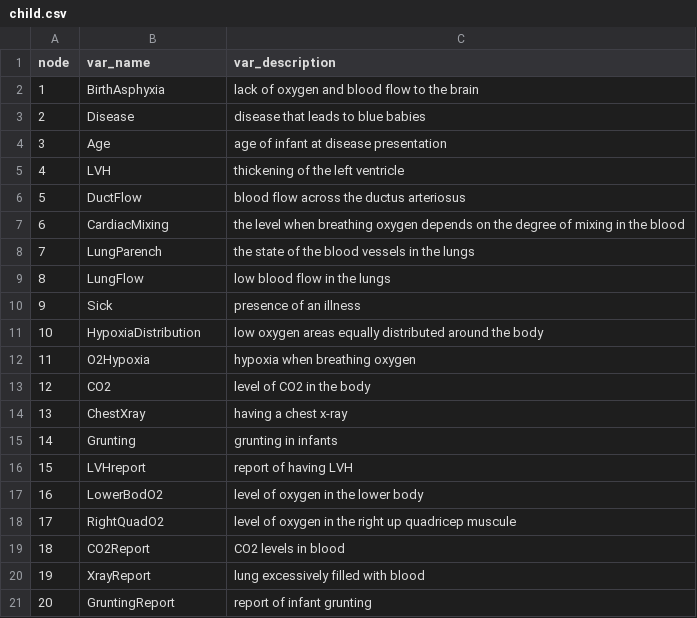
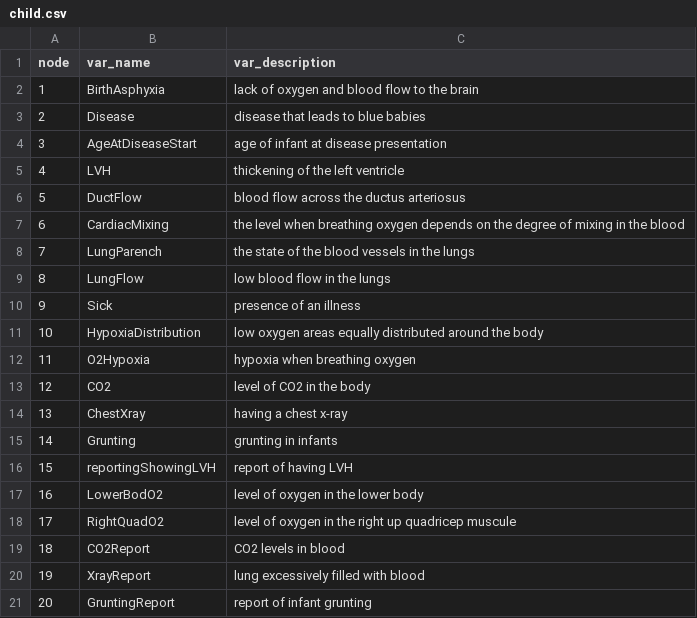
Before and after one commit to StephLong614/Causal-disco-LLM-imperfect-experts, a CSV file: codebooks/child.csv, drawn as a sheet.

Commit message:
Update child.csv
Updated:
Age to "AgeAtDiseaseStart"
LVHreport to "reportShowingLVH"

```diff
--- a/codebooks/child.csv
+++ b/codebooks/child.csv
@@ -3,3 +3,3 @@ node,var_name,var_description
 2,Disease,disease that leads to blue babies
-3,Age,age of infant at disease presentation
+3,AgeAtDiseaseStart,age of infant at disease presentation
 4,LVH,thickening of the left ventricle
@@ -15,3 +15,3 @@ node,var_name,var_description
 14,Grunting ,grunting in infants
-15,LVHreport,report of having LVH
+15,reportingShowingLVH,report of having LVH
 16,LowerBodO2,level of oxygen in the lower body
```
